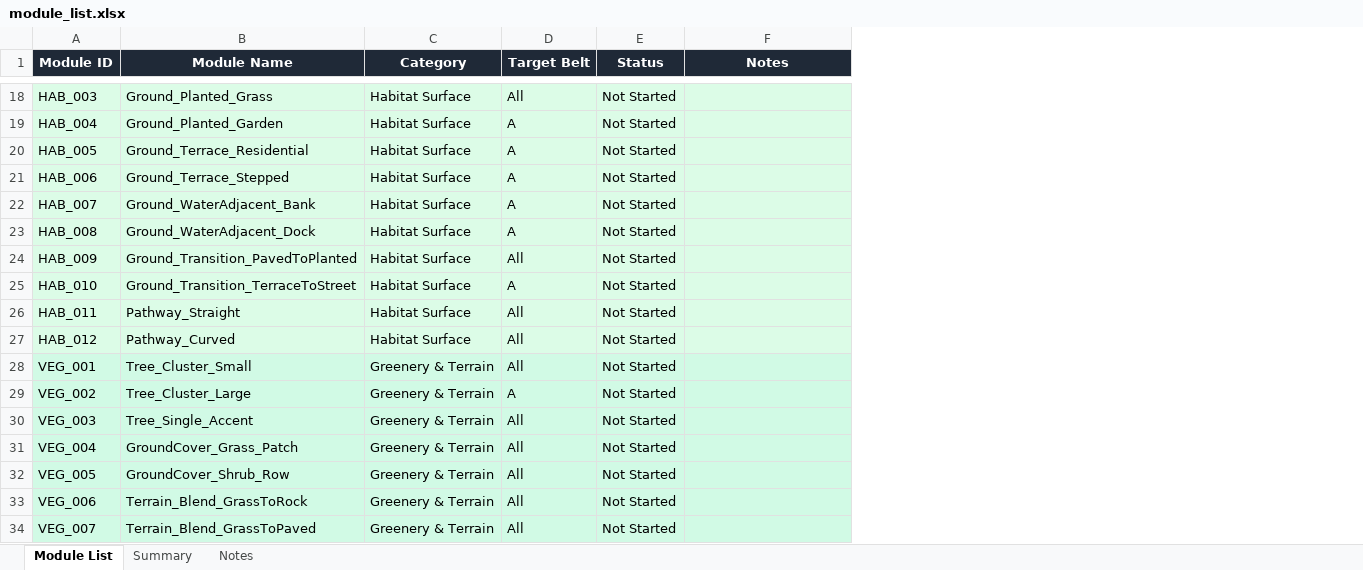
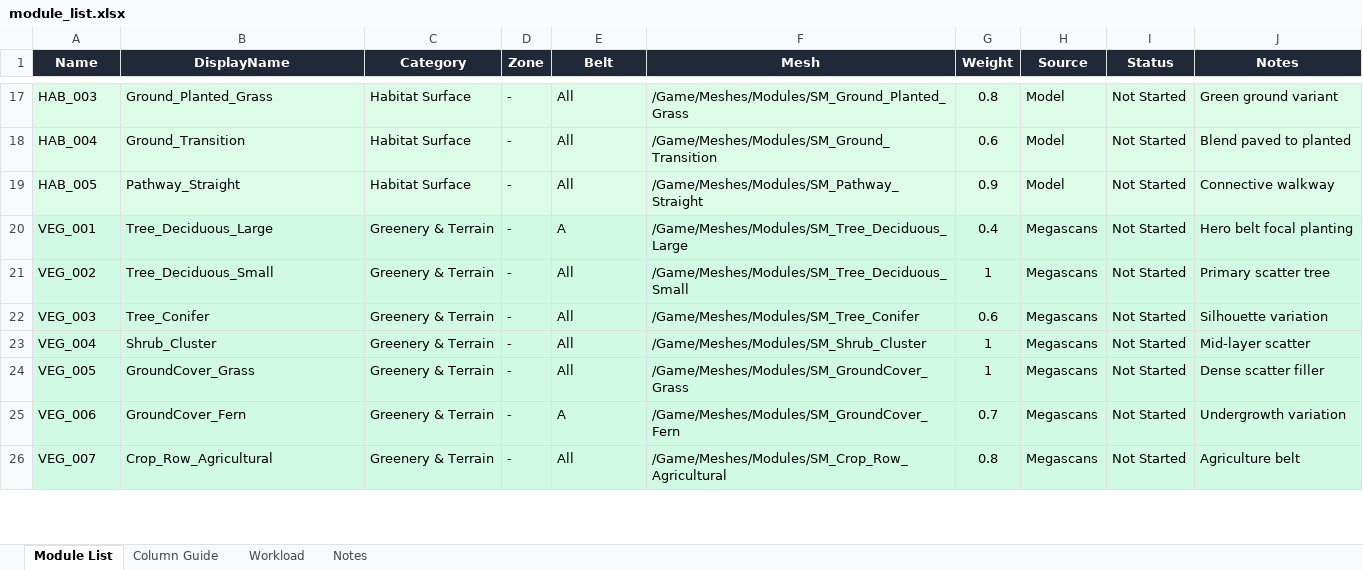
Before and after one commit to John1178/oneill-cylinder-ue5, an Excel workbook: docs/module_list.xlsx, sheet Module List, drawn as a sheet; only a part is shown, gaps mark what is left out; values as stored, in another font and other column widths than the file's, no borders; removed rows and columns are numbered as before the commit, all else as after; the diff covers the shown part only; the diff names each change by its address in the sheet, - before the commit and + after, or states it on an @@ line.

Commit message:
feat: updated schema for module list and added readme

```diff
--- a/docs/module_list.xlsx (sheet Module List)
+++ b/docs/module_list.xlsx (sheet Module List)
-sheet tab: Summary
+sheet tab: Column Guide
+sheet tab: Workload
+column D (Zone), rows 17-26: all -
+column F (Mesh), rows 17-26: /Game/Meshes/Modules/SM_Ground_Planted_Grass | /Game/Meshes/Modules/SM_Ground_Transition | /Game/Meshes/Modules/SM_Pathway_Straight | /Game/Meshes/Modules/SM_Tree_Deciduous_Large | /Game/Meshes/Modules/SM_Tree_Deciduous_Small | /Game/Meshes/Modules/SM_Tree_Conifer | /Game/Meshes/Modules/SM_Shrub_Cluster | /Game/Meshes/Modules/SM_GroundCover_Grass | /Game/Meshes/Modules/SM_GroundCover_Fern | /Game/Meshes/Modules/SM_Crop_Row_Agricultural
+column G (Weight), rows 17-26: 0.8 | 0.6 | 0.9 | 0.4 | 1 | 0.6 | 1 | 1 | 0.7 | 0.8
+column H (Source), rows 17-26: Model | Model | Model | Megascans | Megascans | Megascans | Megascans | Megascans | Megascans | Megascans
-A1: Module ID
+A1: Name
-B1: Module Name
+B1: DisplayName
-E1: Target Belt
+E1: Belt
-J17 (Notes): (empty)
+J17 (Notes): Green ground variant
-B18 (DisplayName): Ground_Planted_Garden
+B18 (DisplayName): Ground_Transition
-E18:E19 (Belt): A
+E18:E19 (Belt): All
-J18 (Notes): (empty)
+J18 (Notes): Blend paved to planted
-B19 (DisplayName): Ground_Terrace_Residential
+B19 (DisplayName): Pathway_Straight
-J19 (Notes): (empty)
+J19 (Notes): Connective walkway
-row 21: HAB_006 | Ground_Terrace_Stepped | Habitat Surface | A | Not Started
-row 22: HAB_007 | Ground_WaterAdjacent_Bank | Habitat Surface | A | Not Started
-row 23: HAB_008 | Ground_WaterAdjacent_Dock | Habitat Surface | A | Not Started
-row 24: HAB_009 | Ground_Transition_PavedToPlanted | Habitat Surface | All | Not Started
-row 25: HAB_010 | Ground_Transition_TerraceToStreet | Habitat Surface | A | Not Started
-row 26: HAB_011 | Pathway_Straight | Habitat Surface | All | Not Started
-row 27: HAB_012 | Pathway_Curved | Habitat Surface | All | Not Started
-B20 (DisplayName): Tree_Cluster_Small
+B20 (DisplayName): Tree_Deciduous_Large
-E20 (Belt): All
+E20 (Belt): A
-J20 (Notes): (empty)
+J20 (Notes): Hero belt focal planting
-B21 (DisplayName): Tree_Cluster_Large
+B21 (DisplayName): Tree_Deciduous_Small
-E21 (Belt): A
+E21 (Belt): All
-J21 (Notes): (empty)
+J21 (Notes): Primary scatter tree
-B22 (DisplayName): Tree_Single_Accent
+B22 (DisplayName): Tree_Conifer
-J22 (Notes): (empty)
+J22 (Notes): Silhouette variation
-B23 (DisplayName): GroundCover_Grass_Patch
+B23 (DisplayName): Shrub_Cluster
-J23 (Notes): (empty)
+J23 (Notes): Mid-layer scatter
-B24 (DisplayName): GroundCover_Shrub_Row
+B24 (DisplayName): GroundCover_Grass
-J24 (Notes): (empty)
+J24 (Notes): Dense scatter filler
-B25 (DisplayName): Terrain_Blend_GrassToRock
+B25 (DisplayName): GroundCover_Fern
-E25 (Belt): All
+E25 (Belt): A
-J25 (Notes): (empty)
+J25 (Notes): Undergrowth variation
-B26 (DisplayName): Terrain_Blend_GrassToPaved
+B26 (DisplayName): Crop_Row_Agricultural
-J26 (Notes): (empty)
+J26 (Notes): Agriculture belt
```
Also changed, not shown: 7 added rows, 25 removed rows and 38 edited cells elsewhere in this sheet, sheet Column Guide, sheet Notes, 2 other files.
